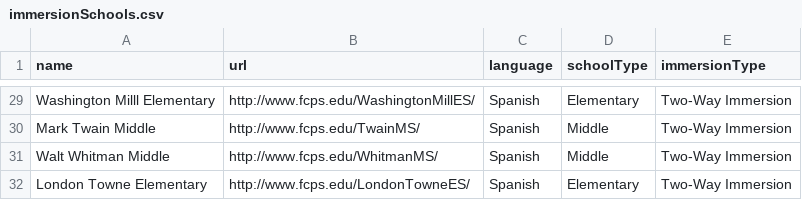
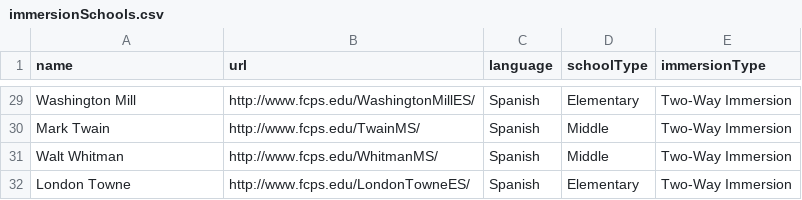
Before and after one commit to smckissock/FairfaxFLAGS, a CSV file: data/immersionSchools.csv, drawn as a sheet; only a part is shown, gaps mark what is left out; the diff covers the shown part only; the diff names each change by its address in the sheet, - before the commit and + after, or states it on an @@ line.

Commit message:
Shorter school names

```diff
--- a/data/immersionSchools.csv
+++ b/data/immersionSchools.csv
-A29 (name): Washington Milll Elementary
+A29 (name): Washington Mill
-A30 (name): Mark Twain Middle
+A30 (name): Mark Twain
-A31 (name): Walt Whitman Middle
+A31 (name): Walt Whitman
-A32 (name): London Towne Elementary
+A32 (name): London Towne
```
Also changed, not shown: 28 edited cells elsewhere in this file.
